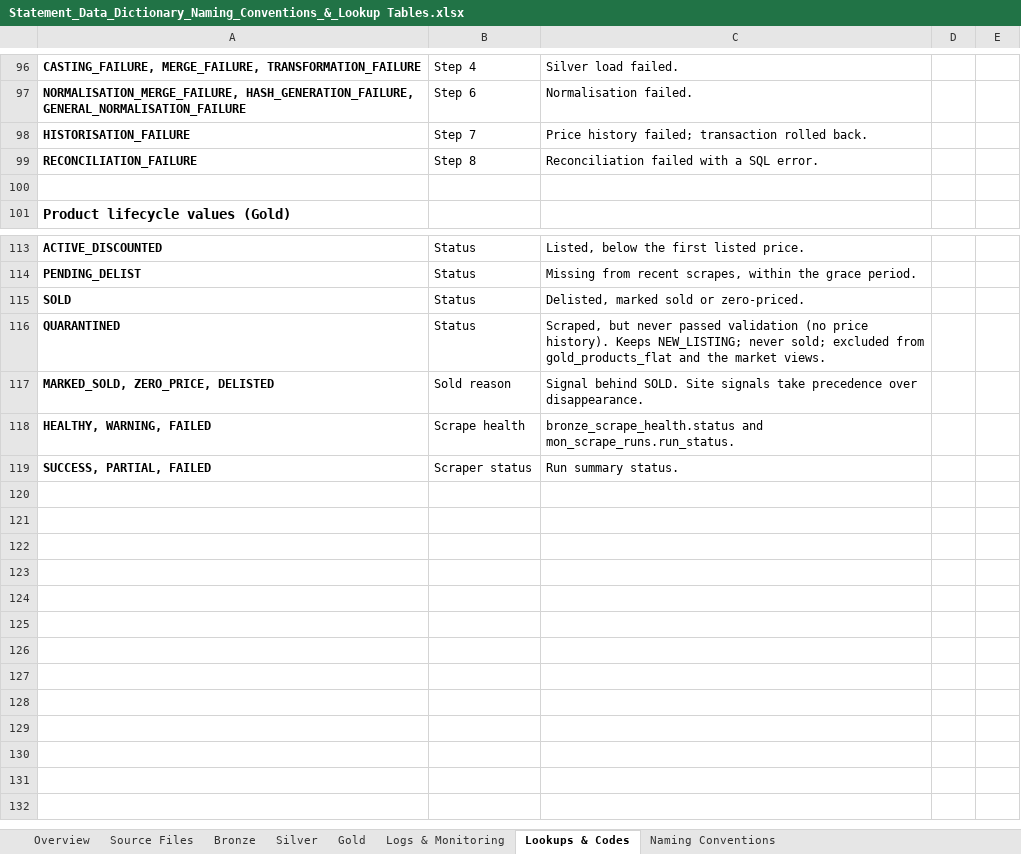
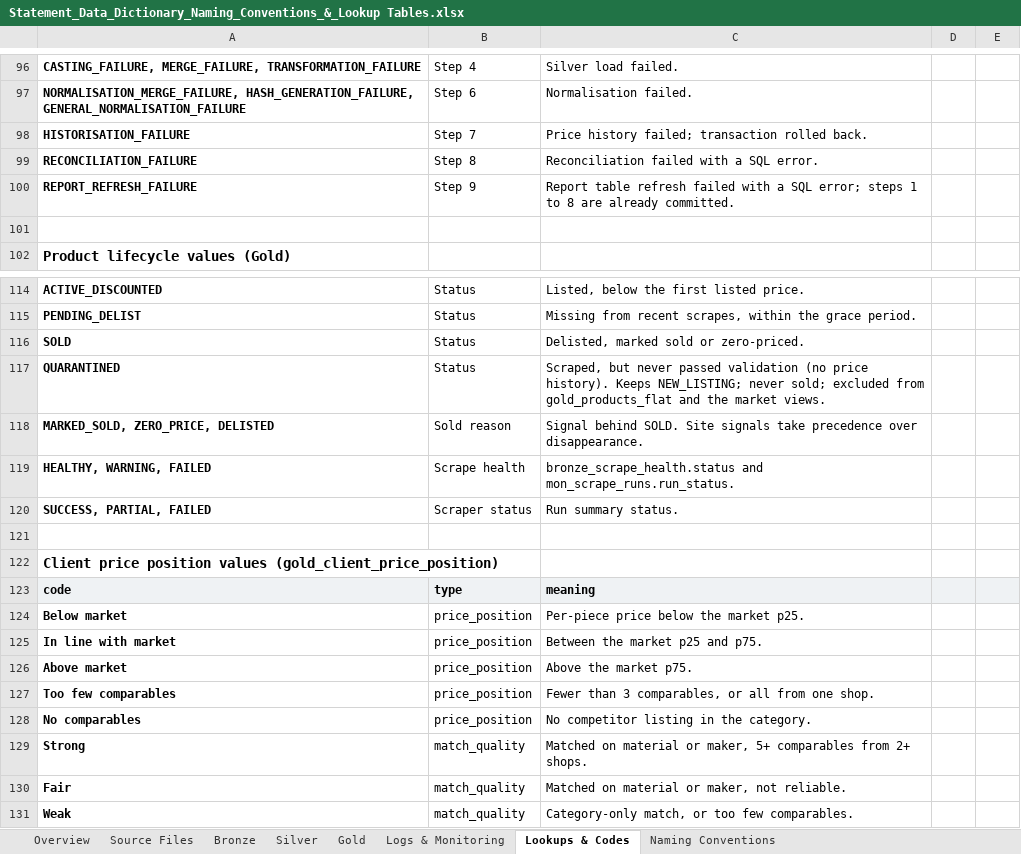
Before and after one commit to RlR-Design/MCM-Competitor-Data-Pipeline, an Excel workbook: 03_Documentation/Statement_Data_Dictionary_Naming_Conventions_&_Lookup Tables.xlsx, sheet Lookups & Codes, drawn as a sheet; only a part is shown, gaps mark what is left out; values as stored, in another font and other column widths than the file's, no borders; the diff names each change by its address in the sheet, - before the commit and + after, or states it on an @@ line.

```diff
--- a/03_Documentation/Statement_Data_Dictionary_Naming_Conventions_&_Lookup Tables.xlsx (sheet Lookups & Codes)
+++ b/03_Documentation/Statement_Data_Dictionary_Naming_Conventions_&_Lookup Tables.xlsx (sheet Lookups & Codes)
+row 100: REPORT_REFRESH_FAILURE | Step 9 | Report table refresh failed with a SQL error; steps 1 to 8 are already committed.
+row 121: (empty)
+row 122: Client price position values (gold_client_price_position)
+row 123: code | type | meaning
+row 124: Below market | price_position | Per-piece price below the market p25.
+row 125: In line with market | price_position | Between the market p25 and p75.
+row 126: Above market | price_position | Above the market p75.
+row 127: Too few comparables | price_position | Fewer than 3 comparables, or all from one shop.
+row 128: No comparables | price_position | No competitor listing in the category.
+row 129: Strong | match_quality | Matched on material or maker, 5+ comparables from 2+ shops.
+row 130: Fair | match_quality | Matched on material or maker, not reliable.
+row 131: Weak | match_quality | Category-only match, or too few comparables.
```
Also changed, not shown: sheet Gold, sheet Overview, sheet Naming Conventions, sheet Logs & Monitoring, 7 other files.
